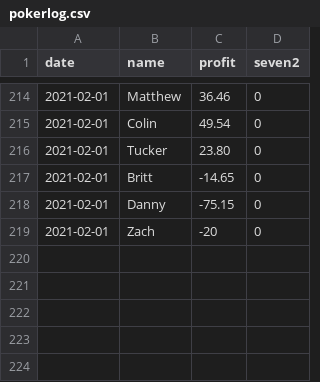
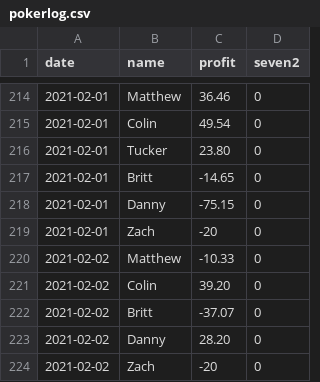
Before and after one commit to BrittEvans/poker, a CSV file: pokerlog.csv, drawn as a sheet; only a part is shown, gaps mark what is left out.

```diff
--- a/pokerlog.csv
+++ b/pokerlog.csv
@@ -219 +219,6 @@
 2021-02-01,Zach,-20,0
+2021-02-02,Matthew,-10.33,0
+2021-02-02,Colin,39.20,0
+2021-02-02,Britt,-37.07,0
+2021-02-02,Danny,28.20,0
+2021-02-02,Zach,-20,0
```
Also changed, not shown: 1 other file.
